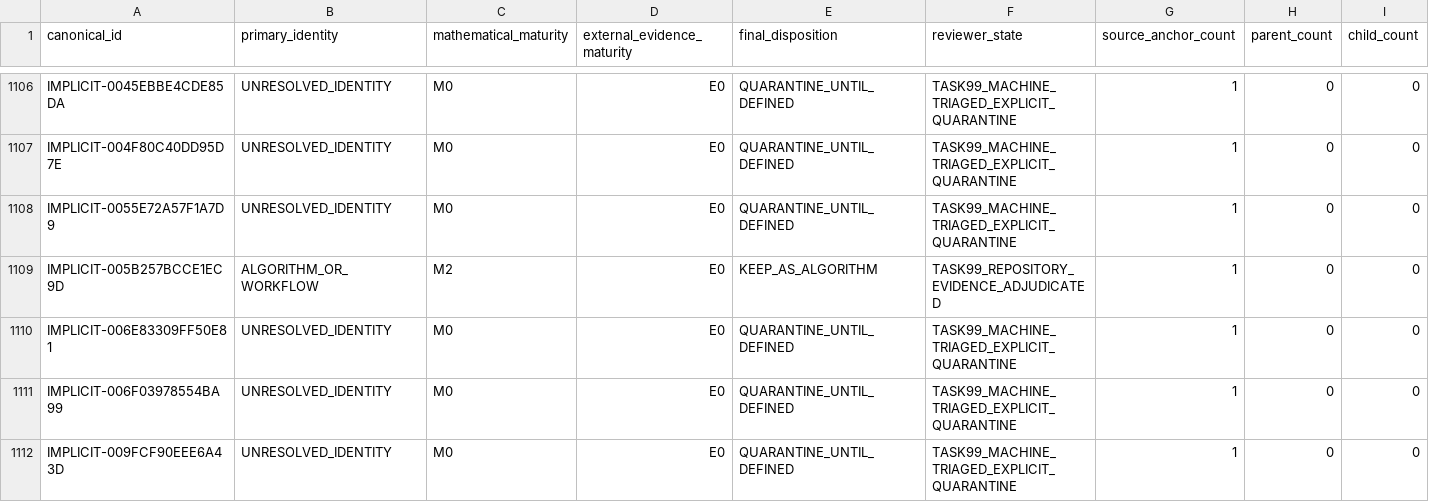
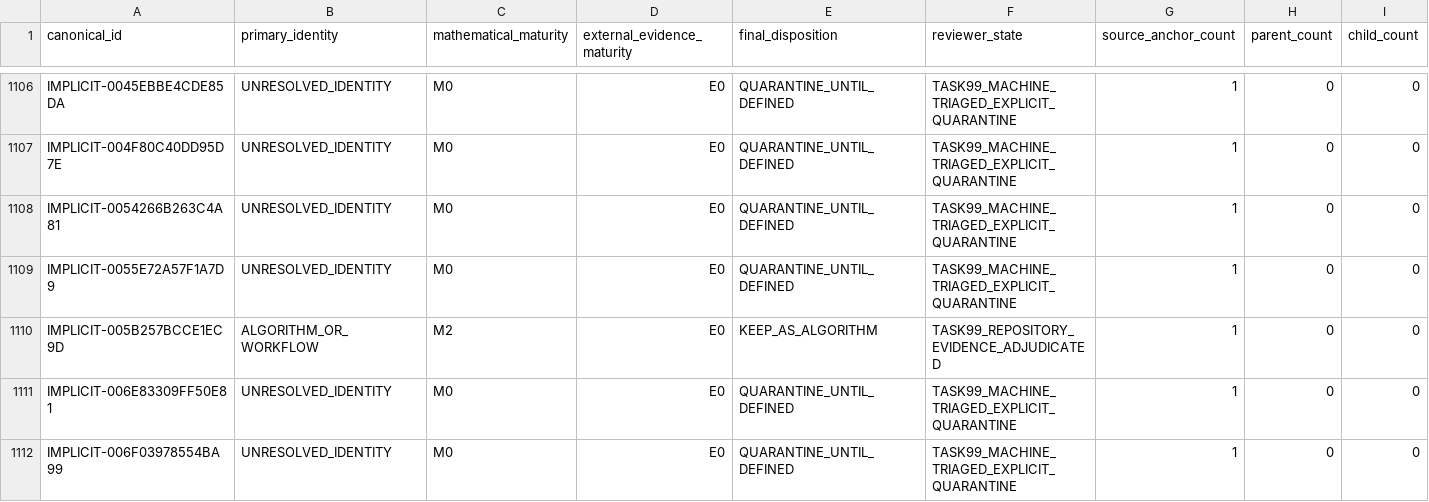
Before and after one commit to Arvin-liu/when-systems-catch-fire, a CSV file: ignition/data/foundation/function-assets/asset-inventory.csv, drawn as a sheet; only a part is shown, gaps mark what is left out; the shorter side is filled out with more unchanged rows; the diff covers the shown part only; the diff names each change by its address in the sheet, - before the commit and + after, or states it on an @@ line.

Commit message:
IGNITION-134 Step 11 close Current projections

```diff
--- a/ignition/data/foundation/function-assets/asset-inventory.csv
+++ b/ignition/data/foundation/function-assets/asset-inventory.csv
+row 1108: IMPLICIT-0054266B263C4A81 | UNRESOLVED_IDENTITY | M0 | E0 | QUARANTINE_UNTIL_DEFINED | TASK99_MACHINE_TRIAGED_EXPLICIT_QUARANTINE | 1 | 0 | 0
```
Also changed, not shown: 11 added rows and 9 edited cells elsewhere in this file, 57 other files.
